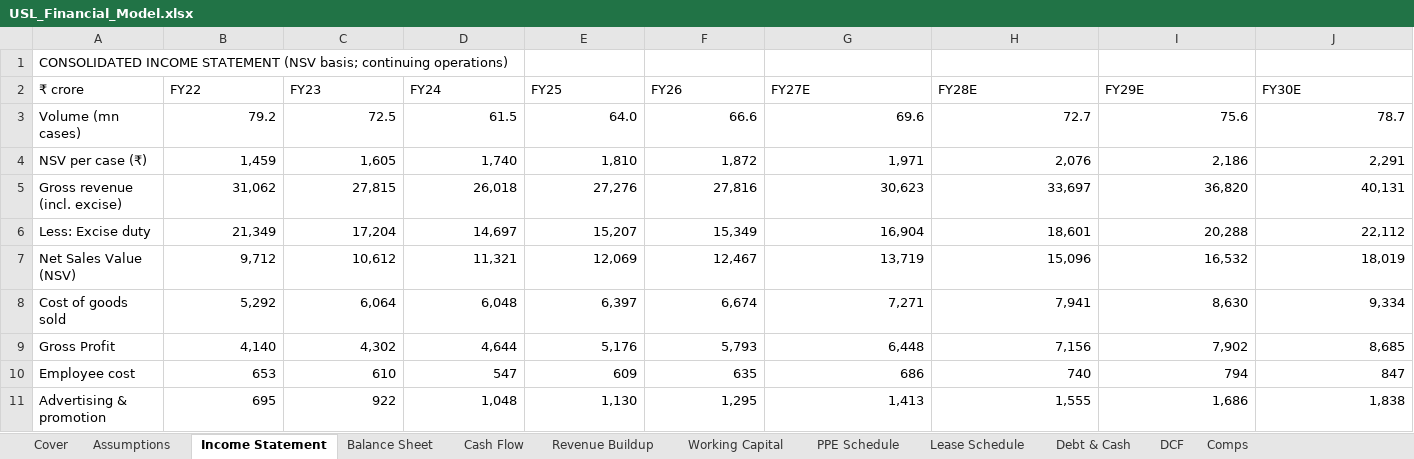
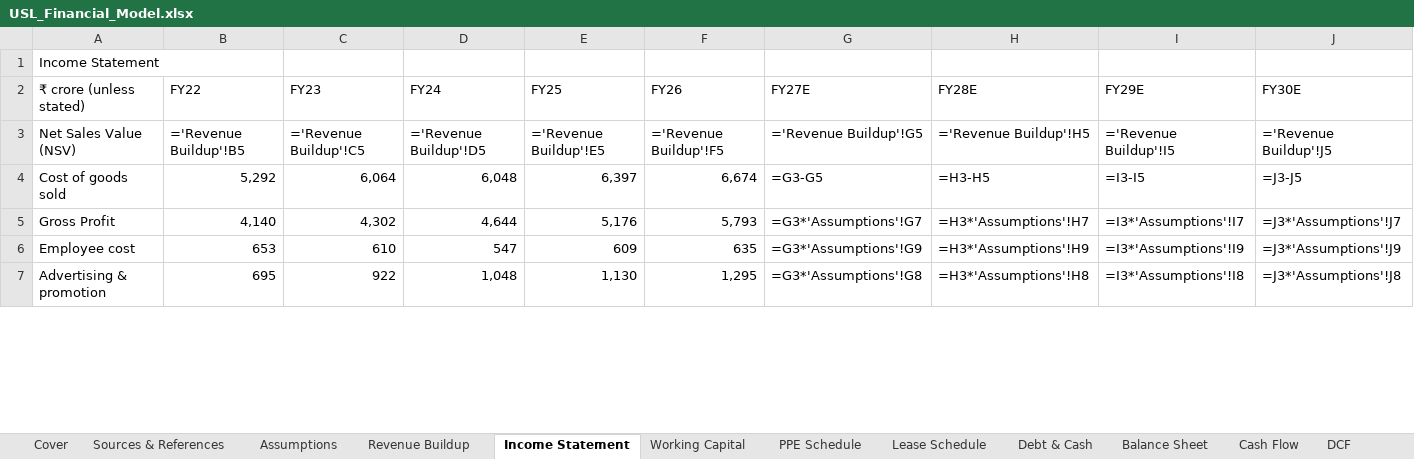
Before and after one commit to mbashivam897-rgb/USLL, an Excel workbook: model/USL_Financial_Model.xlsx, sheet Income Statement, drawn as a sheet; only a part is shown; values as stored, in another font and other column widths than the file's, no cell formats; formulas without a stored value are shown as written; removed rows and columns are numbered as before the commit, all else as after; the diff covers the shown part only; the diff names each change by its address in the sheet, - before the commit and + after, or states it on an @@ line.

Commit message:
Make Excel model fully formula-driven with cell linkages and colour coding
Rebuilt USL_Financial_Model.xlsx as a live, linked workbook: every forecast figure is an Excel formula referencing the Assumptions sheet and prior periods. Colour convention applied (blue=inputs, black=calculations, green=cross-sheet links). Added Sources & References tab documenting provenance of every hard-coded figure. Made the engine non-circular (treasury income on opening balance) and the cash flow tie exactly to the change in treasury. Validated by evaluating formulas: balance check=0 and CF tie=0 every year; DCF=Rs743 with a live WACC x g sensitivity grid.

```diff
--- a/model/USL_Financial_Model.xlsx (sheet Income Statement)
+++ b/model/USL_Financial_Model.xlsx (sheet Income Statement)
+sheet tab: Sources & References
@@ sheet tab order changed: Cover | Sources & References | Assumptions | Revenue Buildup | Income Statement | Working Capital | PPE Schedule | Lease Schedule | Debt & Cash | Balance Sheet | Cash Flow | DCF @@
-A1 (₹ crore (unless stated)): CONSOLIDATED INCOME STATEMENT (NSV basis; continuing operations)
+A1 (₹ crore (unless stated)): Income Statement
-A2: ₹ crore
+A2: ₹ crore (unless stated)
-row 3: Volume (mn cases) | 79.2 | 72.5 | 61.5 | 64.0 | 66.6 | 69.6 | 72.7 | 75.6 | 78.7
-row 4: NSV per case (₹) | 1,459 | 1,605 | 1,740 | 1,810 | 1,872 | 1,971 | 2,076 | 2,186 | 2,291
-row 5: Gross revenue (incl. excise) | 31,062 | 27,815 | 26,018 | 27,276 | 27,816 | 30,623 | 33,697 | 36,820 | 40,131
-row 6: Less: Excise duty | 21,349 | 17,204 | 14,697 | 15,207 | 15,349 | 16,904 | 18,601 | 20,288 | 22,112
-B3 (FY22): 9,712
+B3 (FY22): ='Revenue Buildup'!B5
-C3 (FY23): 10,612
+C3 (FY23): ='Revenue Buildup'!C5
-D3 (FY24): 11,321
+D3 (FY24): ='Revenue Buildup'!D5
-E3 (FY25): 12,069
+E3 (FY25): ='Revenue Buildup'!E5
-F3 (FY26): 12,467
+F3 (FY26): ='Revenue Buildup'!F5
-G3 (FY27E): 13,719
+G3 (FY27E): ='Revenue Buildup'!G5
-H3 (FY28E): 15,096
+H3 (FY28E): ='Revenue Buildup'!H5
-I3 (FY29E): 16,532
+I3 (FY29E): ='Revenue Buildup'!I5
-J3 (FY30E): 18,019
+J3 (FY30E): ='Revenue Buildup'!J5
-G4 (FY27E): 7,271
+G4 (FY27E): =G3-G5
-H4 (FY28E): 7,941
+H4 (FY28E): =H3-H5
-I4 (FY29E): 8,630
+I4 (FY29E): =I3-I5
-J4 (FY30E): 9,334
+J4 (FY30E): =J3-J5
-G5 (FY27E): 6,448
+G5 (FY27E): =G3*'Assumptions'!G7
-H5 (FY28E): 7,156
+H5 (FY28E): =H3*'Assumptions'!H7
-I5 (FY29E): 7,902
+I5 (FY29E): =I3*'Assumptions'!I7
-J5 (FY30E): 8,685
+J5 (FY30E): =J3*'Assumptions'!J7
-G6 (FY27E): 686
+G6 (FY27E): =G3*'Assumptions'!G9
-H6 (FY28E): 740
+H6 (FY28E): =H3*'Assumptions'!H9
-I6 (FY29E): 794
+I6 (FY29E): =I3*'Assumptions'!I9
-J6 (FY30E): 847
+J6 (FY30E): =J3*'Assumptions'!J9
-G7 (FY27E): 1,413
+G7 (FY27E): =G3*'Assumptions'!G8
-H7 (FY28E): 1,555
+H7 (FY28E): =H3*'Assumptions'!H8
-I7 (FY29E): 1,686
+I7 (FY29E): =I3*'Assumptions'!I8
-J7 (FY30E): 1,838
+J7 (FY30E): =J3*'Assumptions'!J8
```
Also changed, not shown: 1 added row, 10 removed rows and 52 edited cells elsewhere in this sheet, sheet DCF, sheet Balance Sheet, sheet PPE Schedule, sheet Cash Flow, sheet Working Capital, sheet Assumptions, 7 more sheets, cell formats, 6 other files.
